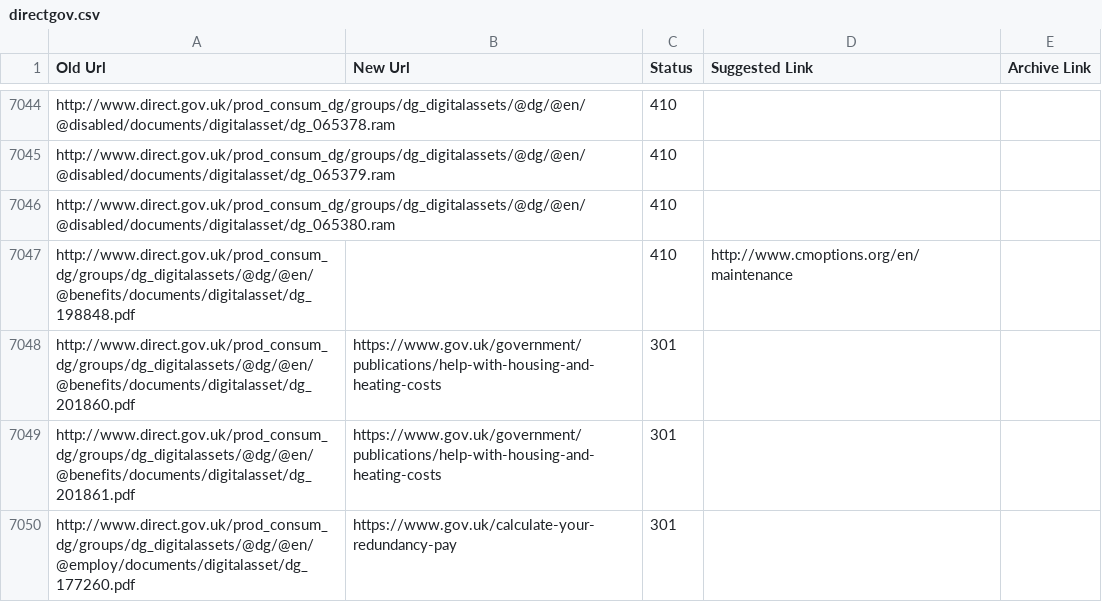
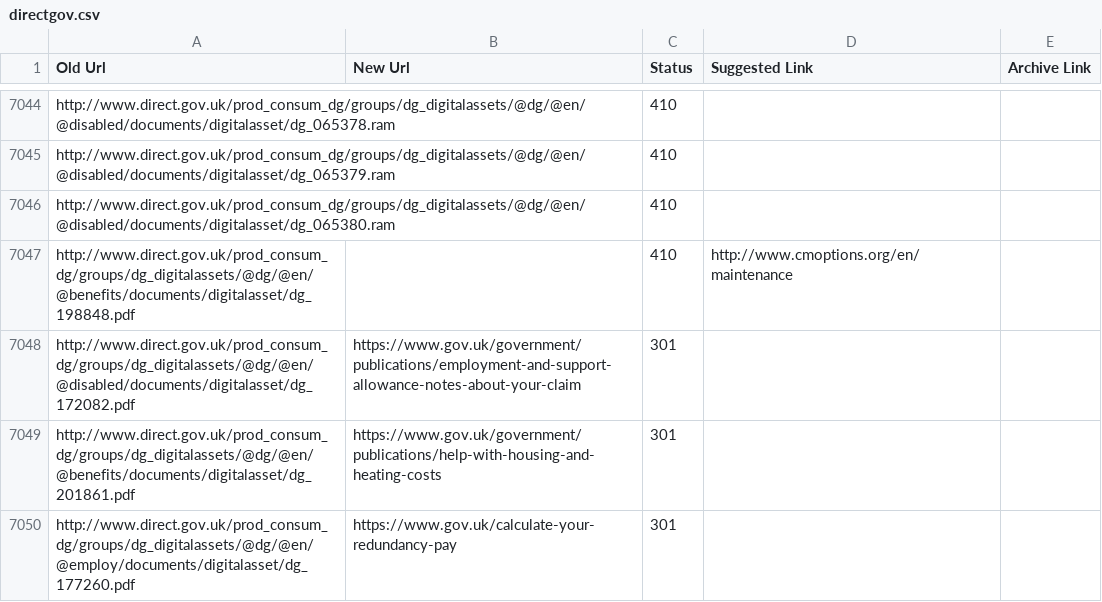
Before and after one commit to alphagov/transition-config, a CSV file: data/mappings/directgov.csv, drawn as a sheet; only a part is shown, gaps mark what is left out.

Commit message:
Unpublish directgov asset

```diff
--- a/data/mappings/directgov.csv
+++ b/data/mappings/directgov.csv
@@ -7047,3 +7047,3 @@ http://www.direct.gov.uk/prod_consum_dg/groups/dg_digitalassets/@dg/@en/@disable
 http://www.direct.gov.uk/prod_consum_dg/groups/dg_digitalassets/@dg/@en/@benefits/documents/digitalasset/dg_198848.pdf,,410,http://www.cmoptions.org/en/maintenance,
-http://www.direct.gov.uk/prod_consum_dg/groups/dg_digitalassets/@dg/@en/@benefits/documents/digitalasset/dg_201860.pdf,https://www.gov.uk/government/publications/help-with-housing-and-heating-costs,301,,
+http://www.direct.gov.uk/prod_consum_dg/groups/dg_digitalassets/@dg/@en/@disabled/documents/digitalasset/dg_172082.pdf,https://www.gov.uk/government/publications/employment-and-support-allowance-notes-about-your-claim,301,,
 http://www.direct.gov.uk/prod_consum_dg/groups/dg_digitalassets/@dg/@en/@benefits/documents/digitalasset/dg_201861.pdf,https://www.gov.uk/government/publications/help-with-housing-and-heating-costs,301,,
```
